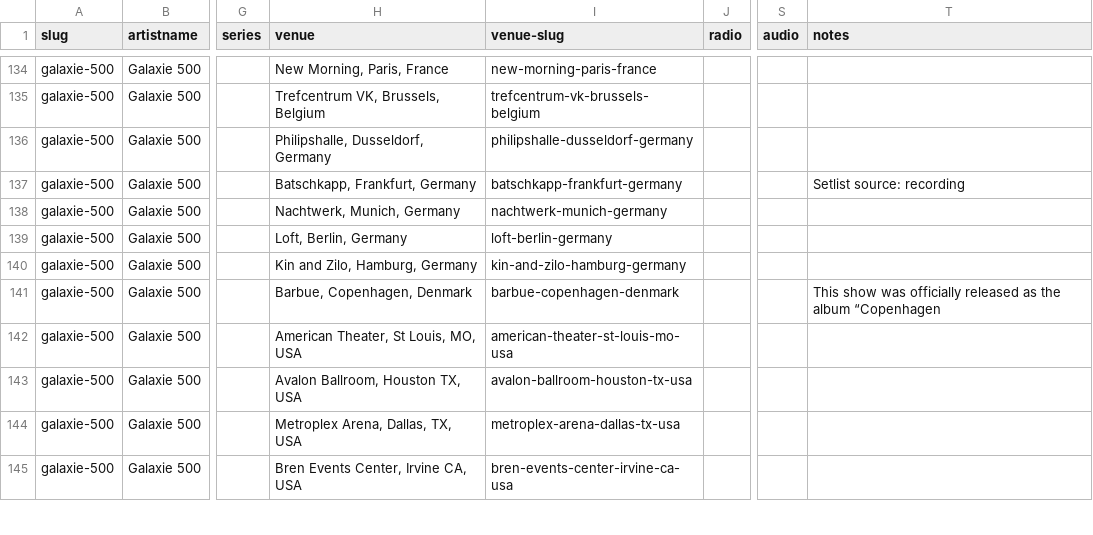
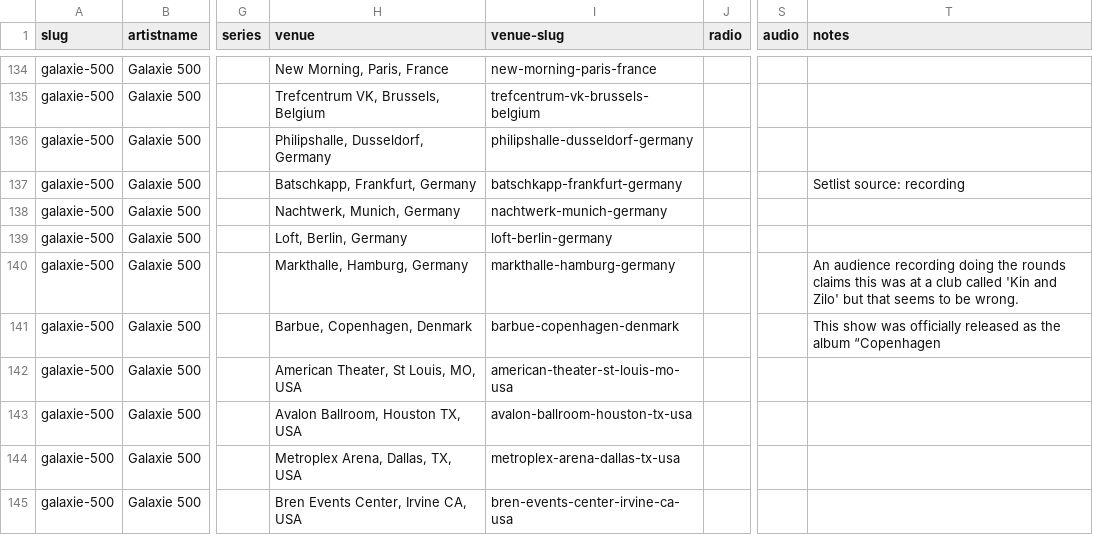
Before and after one commit to grange85/ahfow-database, a CSV file: _data/gigography/galaxie-500-shows.csv, drawn as a sheet; only a part is shown, gaps mark what is left out; the diff names each change by its address in the sheet, - before the commit and + after, or states it on an @@ line.

```diff
--- a/_data/gigography/galaxie-500-shows.csv
+++ b/_data/gigography/galaxie-500-shows.csv
-H140 (venue): Kin and Zilo, Hamburg, Germany
+H140 (venue): Markthalle, Hamburg, Germany
-I140 (venue-slug): kin-and-zilo-hamburg-germany
+I140 (venue-slug): markthalle-hamburg-germany
-T140 (notes): (empty)
+T140 (notes): An audience recording doing the rounds claims this was at a club called 'Kin and Zilo' but that seems to be wrong.
```
Also changed, not shown: 1 other file.
